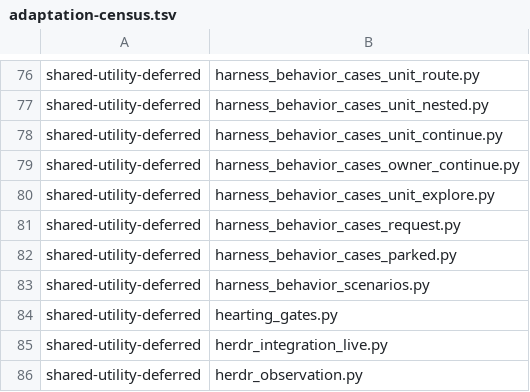
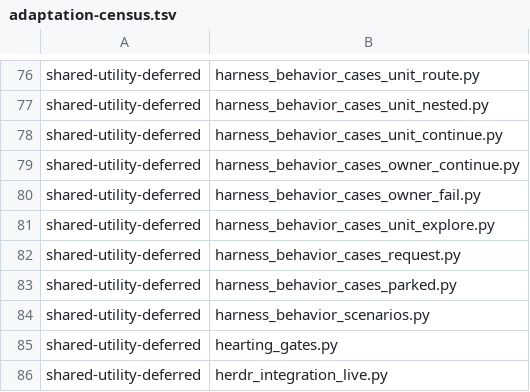
Before and after one commit to dmlguq456/hearting, a TSV file: tools/adaptation-census.tsv, drawn as a sheet; only a part is shown, gaps mark what is left out; the shorter side is filled out with more unchanged rows.

```diff
--- a/tools/adaptation-census.tsv
+++ b/tools/adaptation-census.tsv
@@ -79,2 +79,3 @@ shared-utility-deferred	harness_behavior_cases_unit_continue.py
 shared-utility-deferred	harness_behavior_cases_owner_continue.py
+shared-utility-deferred	harness_behavior_cases_owner_fail.py
 shared-utility-deferred	harness_behavior_cases_unit_explore.py
```
Also changed, not shown: 29 other files.
